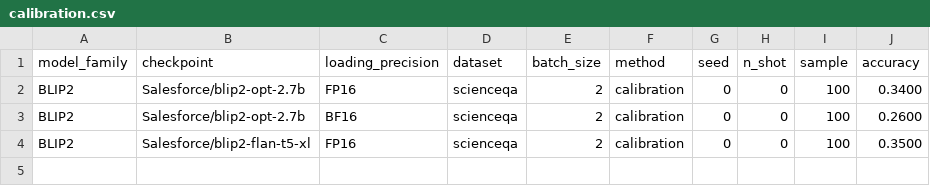
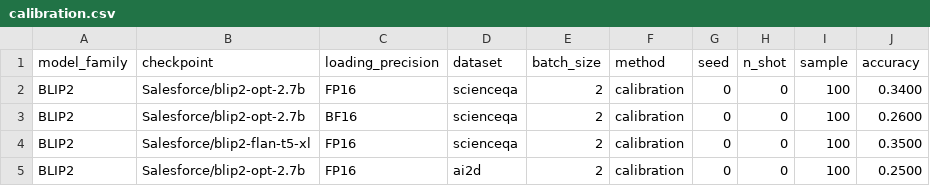
Before and after one commit to souradipp76/MM-PoE, a CSV file: results/calibration.csv, drawn as a sheet.

```diff
--- a/results/calibration.csv
+++ b/results/calibration.csv
@@ -4 +4,2 @@ BLIP2,Salesforce/blip2-opt-2.7b,BF16,scienceqa,2,calibration,0,0,100,0.2600
 BLIP2,Salesforce/blip2-flan-t5-xl,FP16,scienceqa,2,calibration,0,0,100,0.3500
+BLIP2,Salesforce/blip2-opt-2.7b,FP16,ai2d,2,calibration,0,0,100,0.2500
```
Also changed, not shown: results/channel.csv, results/multiple_choice_prompt.csv, 8 other files.
